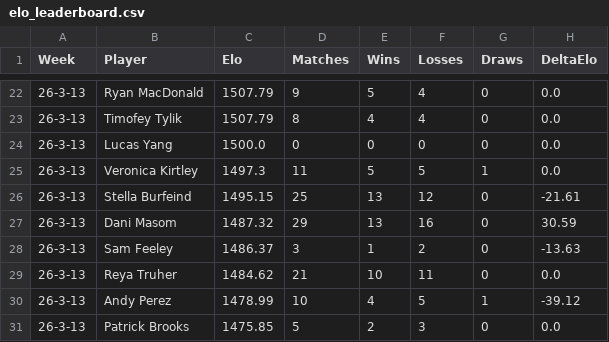
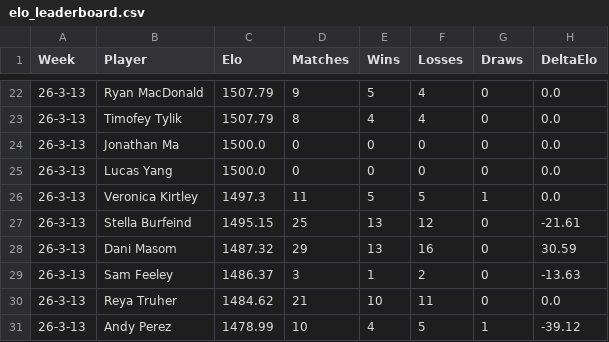
Before and after one commit to aswilkinson12/battlegrounds-elo-project, a CSV file: elo_leaderboard.csv, drawn as a sheet; only a part is shown, gaps mark what is left out; the shorter side is filled out with more unchanged rows.

```diff
--- a/elo_leaderboard.csv
+++ b/elo_leaderboard.csv
@@ -23,2 +23,3 @@ Week,Player,Elo,Matches,Wins,Losses,Draws,DeltaElo
 26-3-13,Timofey Tylik,1507.79,8,4,4,0,0.0
+26-3-13,Jonathan Ma,1500.0,0,0,0,0,0.0
 26-3-13,Lucas Yang,1500.0,0,0,0,0,0.0
```
Also changed, not shown: elo_ladder_by_week.csv, player_list.csv, 43 other files.
